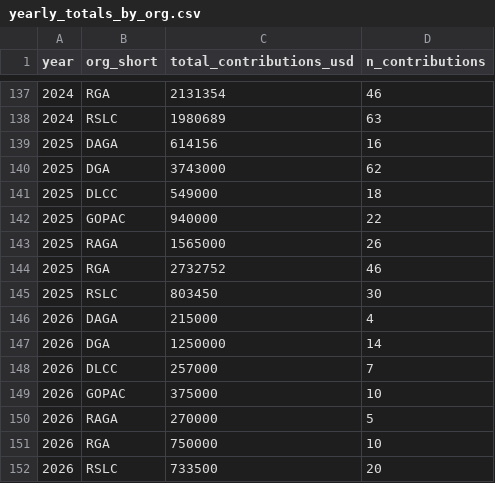
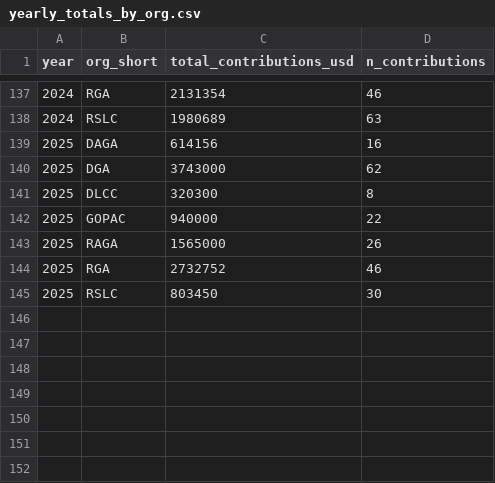
Before and after one commit to Energy-and-Policy-Institute/epi-public-data, a CSV file: 527/yearly_totals_by_org.csv, drawn as a sheet; only a part is shown, gaps mark what is left out.

```diff
--- a/527/yearly_totals_by_org.csv
+++ b/527/yearly_totals_by_org.csv
@@ -140,3 +140,3 @@ year,org_short,total_contributions_usd,n_contributions
 2025,DGA,3743000,62
-2025,DLCC,549000,18
+2025,DLCC,320300,8
 2025,GOPAC,940000,22
@@ -145,8 +145 @@ year,org_short,total_contributions_usd,n_contributions
 2025,RSLC,803450,30
-2026,DAGA,215000,4
-2026,DGA,1250000,14
-2026,DLCC,257000,7
-2026,GOPAC,375000,10
-2026,RAGA,270000,5
-2026,RGA,750000,10
-2026,RSLC,733500,20
```
Also changed, not shown: 527/aggregated_by_utility_year_org.csv, 527/top_utility_recipients.csv, 1 other file.
